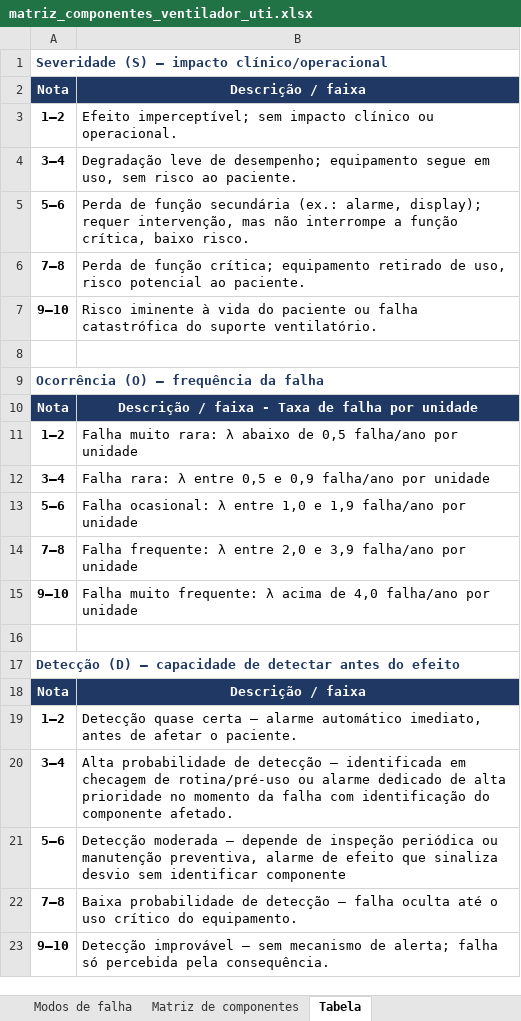
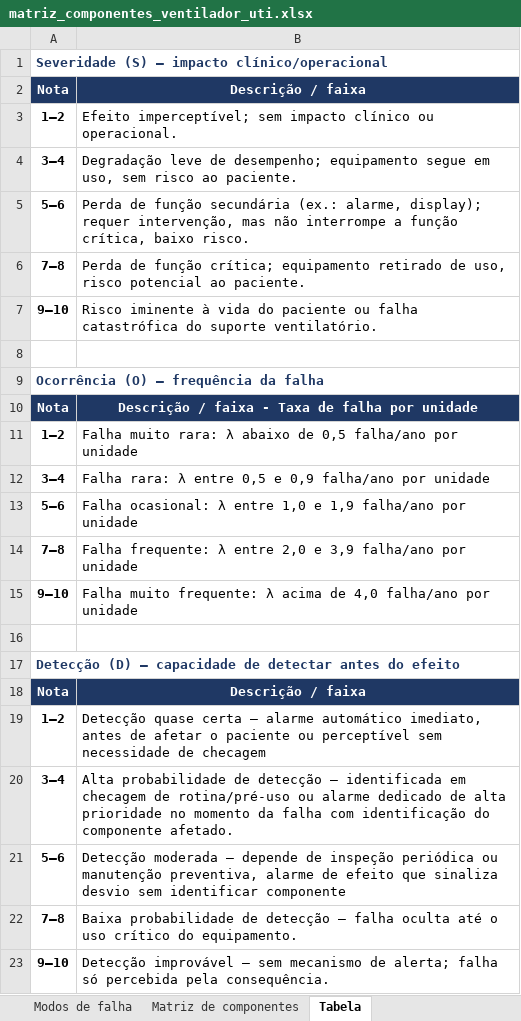
Before and after one commit to cakinaga/fmeca-spares, an Excel workbook: dados/matriz_componentes_ventilador_uti.xlsx, sheet Tabela, drawn as a sheet; values as stored, in another font and other column widths than the file's, no borders; the diff names each change by its address in the sheet, - before the commit and + after, or states it on an @@ line.

```diff
--- a/dados/matriz_componentes_ventilador_uti.xlsx (sheet Tabela)
+++ b/dados/matriz_componentes_ventilador_uti.xlsx (sheet Tabela)
-B19: …afetar o paciente.
+B19: …afetar o paciente ou perceptível sem necessidade de checagem
```
Also changed, not shown: sheet Modos de falha, sheet Matriz de componentes, formulas that keep their value, hidden cells.
